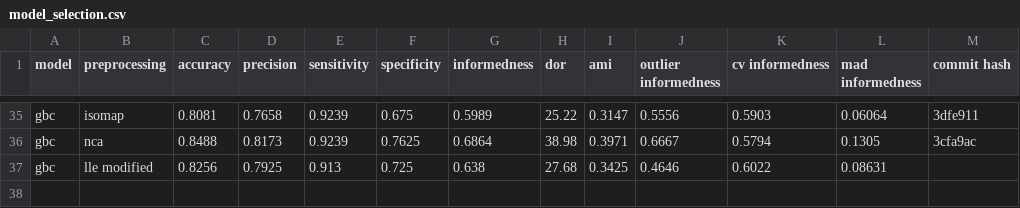
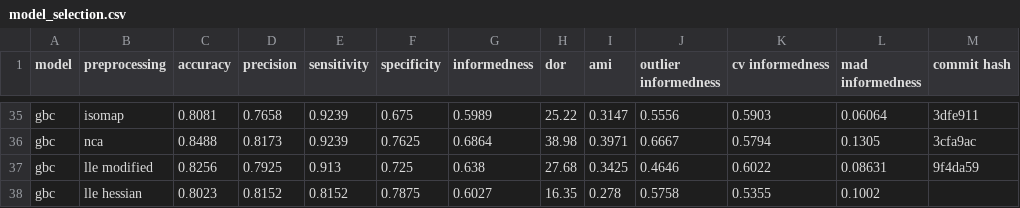
Before and after one commit to jerradmgenson/qdaim-proto, a CSV file: data/model_selection.csv, drawn as a sheet; only a part is shown, gaps mark what is left out.

Commit message:
gbc with lle hessian

```diff
--- a/data/model_selection.csv
+++ b/data/model_selection.csv
@@ -36,2 +36,3 @@ gbc,isomap,0.8081,0.7658,0.9239,0.675,0.5989,25.22,0.3147,0.5556,0.5903,0.06064,
 gbc,nca,0.8488,0.8173,0.9239,0.7625,0.6864,38.98,0.3971,0.6667,0.5794,0.1305,3cfa9ac
-gbc,lle modified,0.8256,0.7925,0.913,0.725,0.638,27.68,0.3425,0.4646,0.6022,0.08631,
+gbc,lle modified,0.8256,0.7925,0.913,0.725,0.638,27.68,0.3425,0.4646,0.6022,0.08631,9f4da59
+gbc,lle hessian,0.8023,0.8152,0.8152,0.7875,0.6027,16.35,0.278,0.5758,0.5355,0.1002,
```
Also changed, not shown: 1 other file.
